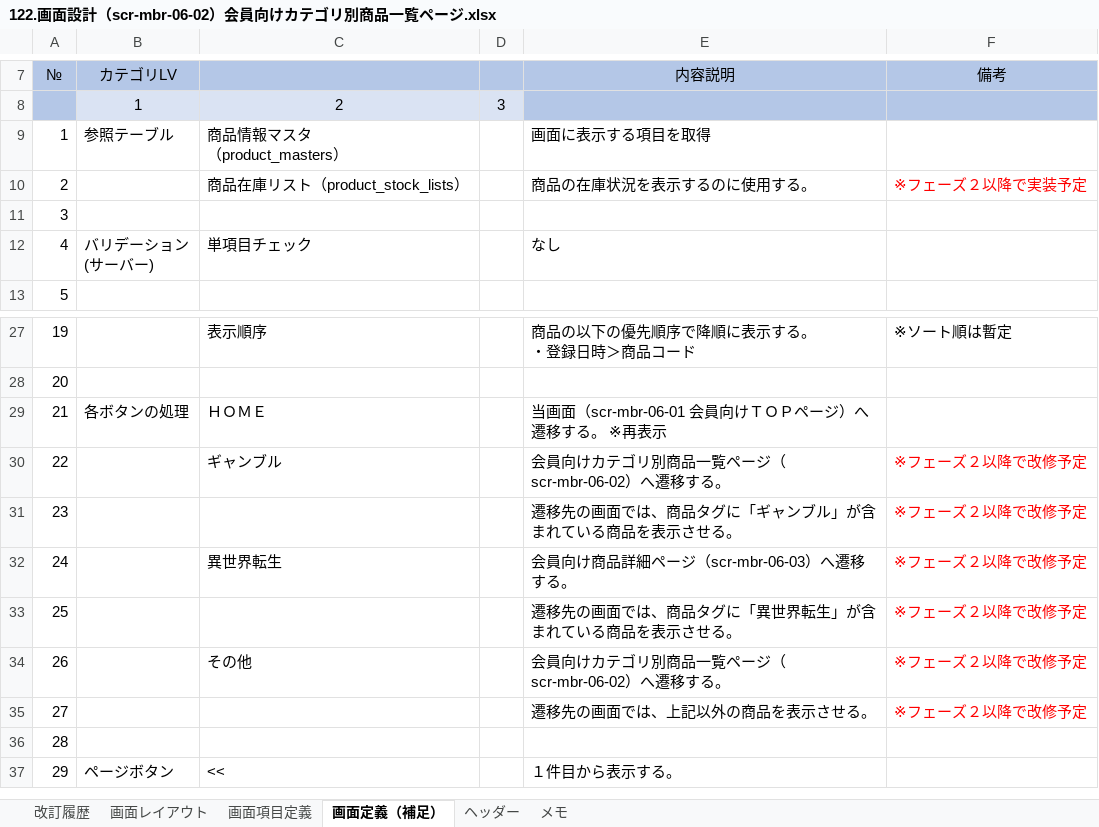
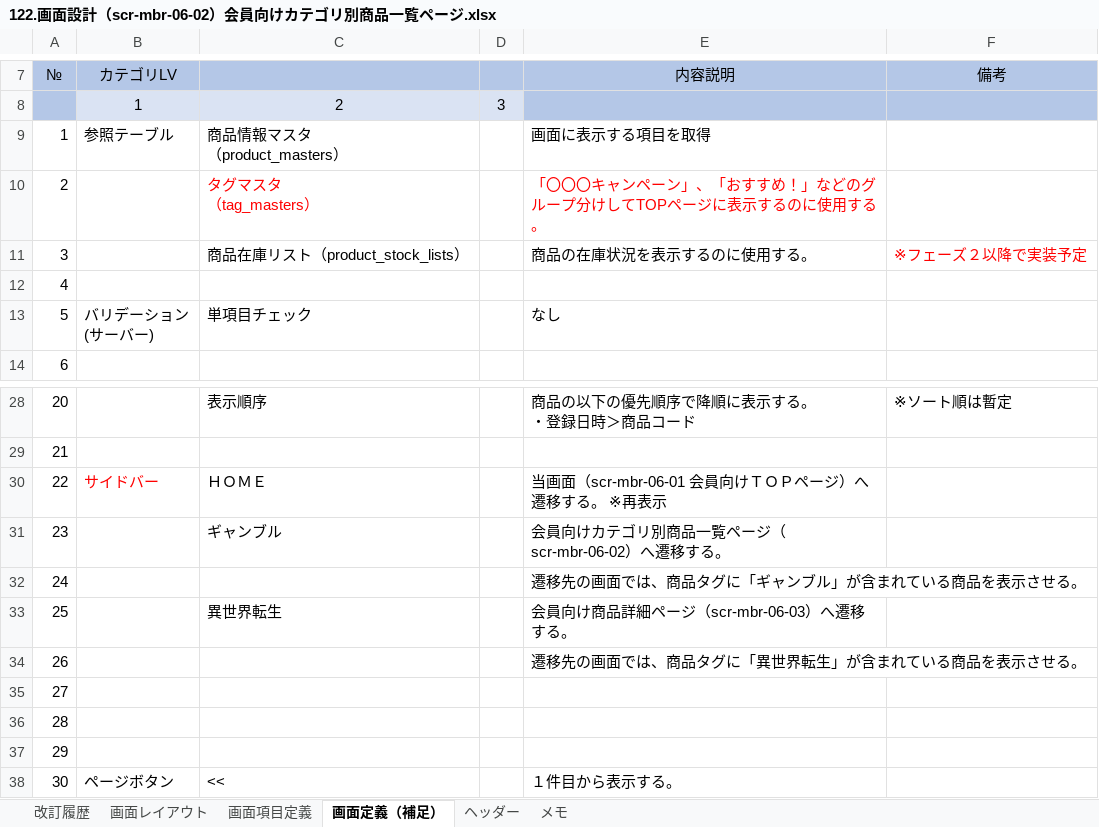
Before and after one commit to pubranko/MegurineLuka, an Excel workbook: 管理・設計ドキュメント/02_基本設計/12x.画面設計/122.画面設計（scr-mbr-06-02）会員向けカテゴリ別商品一覧ページ.xlsx, sheet 画面定義（補足）, drawn as a sheet; only a part is shown, gaps mark what is left out; values as stored, in another font and other column widths than the file's, no borders; charts and pictures not drawn; addresses are those after the commit; ↵ is a line break in a cell; the diff names each change by its address in the sheet, - before the commit and + after, or states it on an @@ line.

```diff
--- a/管理・設計ドキュメント/02_基本設計/12x.画面設計/122.画面設計（scr-mbr-06-02）会員向けカテゴリ別商品一覧ページ.xlsx (sheet 画面定義（補足）)
+++ b/管理・設計ドキュメント/02_基本設計/12x.画面設計/122.画面設計（scr-mbr-06-02）会員向けカテゴリ別商品一覧ページ.xlsx (sheet 画面定義（補足）)
+row 10: 2 |  | タグマスタ ↵ （tag_masters） |  | 「〇〇〇キャンペーン」、「おすすめ！」などのグループ分けしてTOPページに表示するのに使用する。
@@ column A (№) renumbered from row 11 down @@
-B30 (カテゴリLV): 各ボタンの処理
+B30 (カテゴリLV): サイドバー
-B30 text colour: black
+B30 text colour: #FF0000
-F31:F36 (備考): ※フェーズ２以降で改修予定
+F31:F36 (備考): (empty)
-C35: その他
+C35: (empty)
-E35 (内容説明): 会員向けカテゴリ別商品一覧ページ（scr-mbr-06-02）へ遷移する。
+E35 (内容説明): (empty)
-E36 (内容説明): 遷移先の画面では、上記以外の商品を表示させる。
+E36 (内容説明): (empty)
```
Also changed, not shown: sheet 画面項目定義, sheet 改訂履歴, sheet 画面レイアウト, charts or pictures, 管理・設計ドキュメント/02_基本設計/12x.画面設計/122.画面設計（scr-mbr-06-01）会員向けＴＯＰページ.xlsx, 管理・設計ドキュメント/02_基本設計/12x.画面設計/122.画面設計（scr-op-04-01）商品_検索.xlsx, 45 other files.
